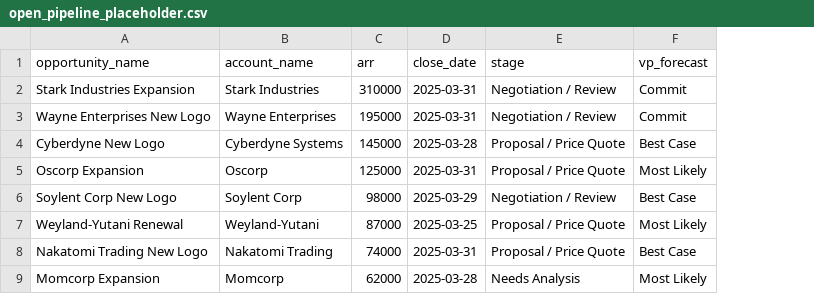
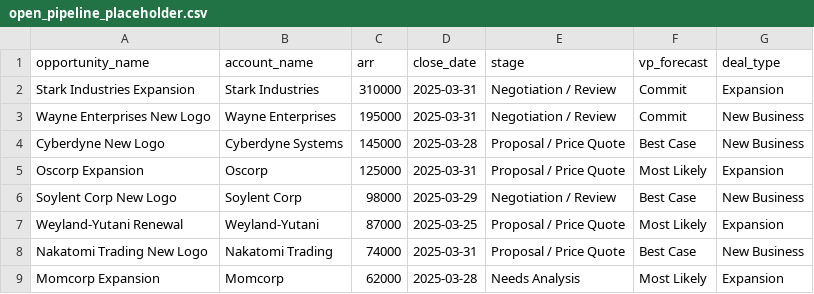
Before and after one commit to rhquant/deal-based-forecast, a CSV file: public/data/open_pipeline_placeholder.csv, drawn as a sheet; the diff names each change by its address in the sheet, - before the commit and + after, or states it on an @@ line.

```diff
--- a/public/data/open_pipeline_placeholder.csv
+++ b/public/data/open_pipeline_placeholder.csv
+column G (deal_type), rows 2-9: Expansion | New Business | New Business | Expansion | New Business | Expansion | New Business | Expansion
```
Also changed, not shown: public/data/closed_won_placeholder.csv, 3 other files.
